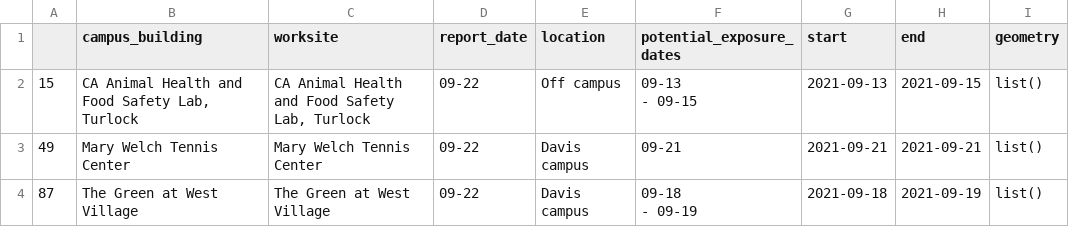
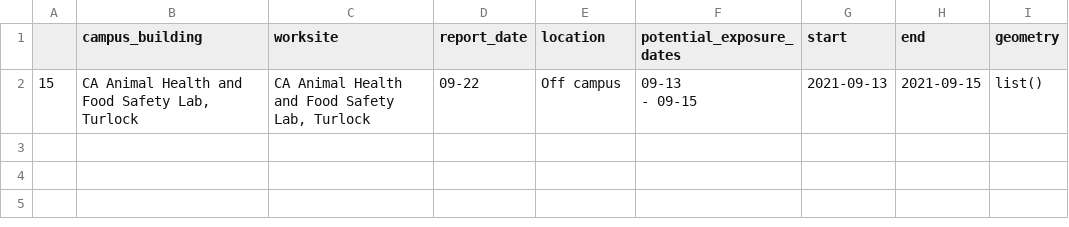
Before and after one commit to datalab-dev/covid_worksite_exposure, a CSV file: data/unmatched_buildings.csv, drawn as a sheet.

Commit message:
add new buildings to the map

```diff
--- a/data/unmatched_buildings.csv
+++ b/data/unmatched_buildings.csv
@@ -3,4 +3 @@
  - 09-15","2021-09-13","2021-09-15",list()
-"49","Mary Welch Tennis Center","Mary Welch Tennis Center","09-22","Davis campus","09-21","2021-09-21","2021-09-21",list()
-"87","The Green at West Village","The Green at West Village","09-22","Davis campus","09-18
- - 09-19","2021-09-18","2021-09-19",list()
```
Also changed, not shown: 2 other files.
